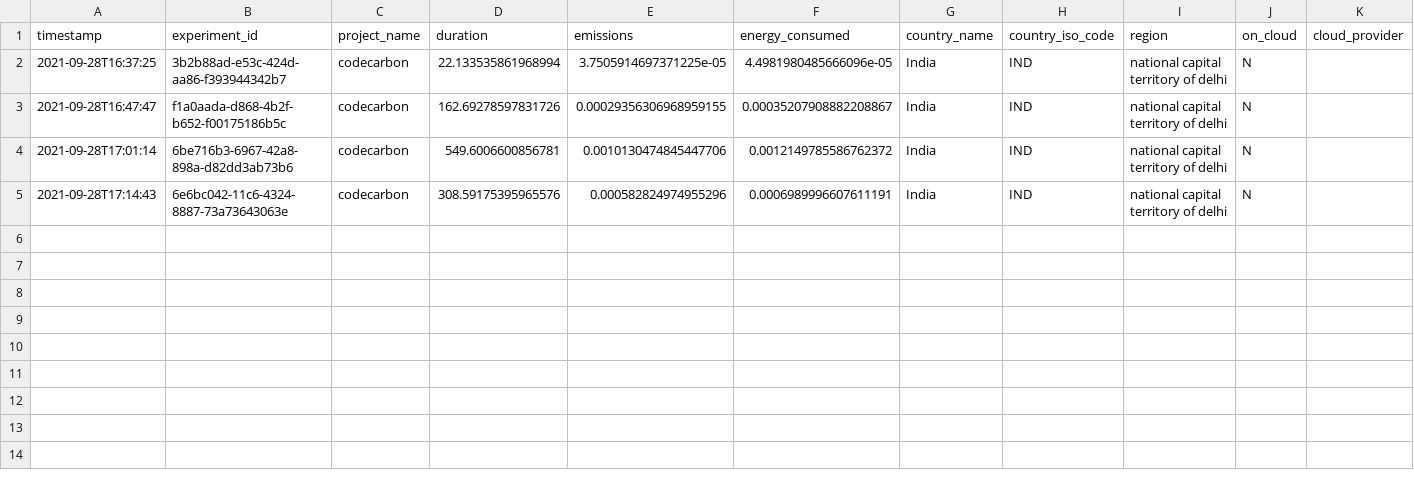
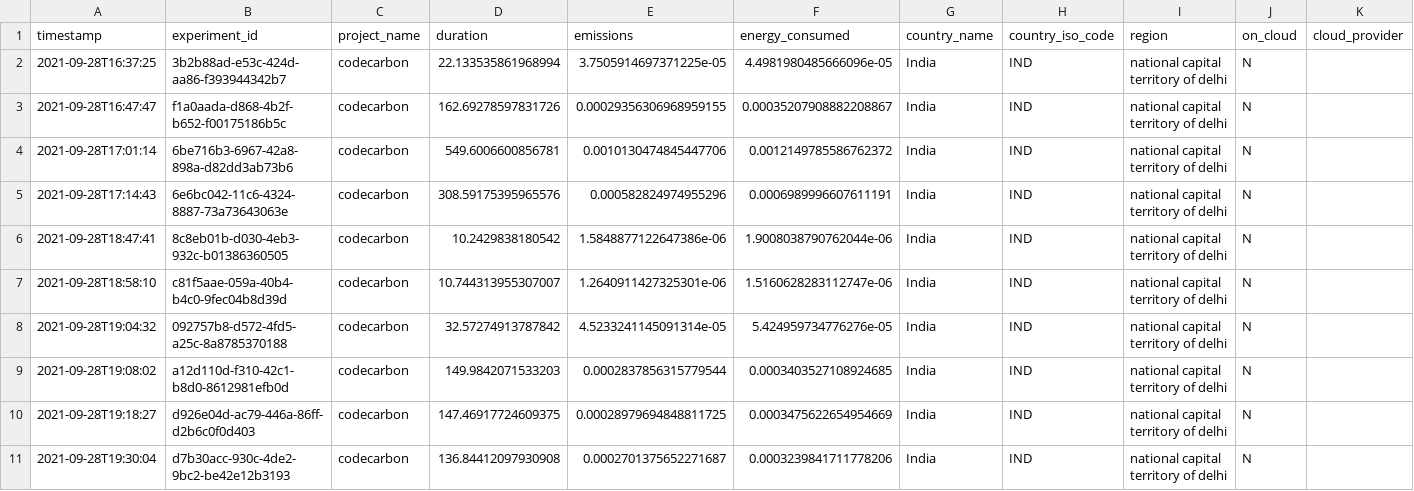
Before and after one commit to blessinvarkey/ecocoding, a CSV file: fashion-mnist/emissions.csv, drawn as a sheet; only a part is shown; rows hold the shown columns only; the diff names each change by its address in the sheet, - before the commit and + after, or states it on an @@ line.

```diff
--- a/fashion-mnist/emissions.csv
+++ b/fashion-mnist/emissions.csv
+row 6: 2021-09-28T18:47:41 | 8c8eb01b-d030-4eb3-932c-b01386360505 | codecarbon | 10.2429838180542 | 1.5848877122647386e-06 | 1.9008038790762044e-06 | India | IND | national capital territory of delhi | N
+row 7: 2021-09-28T18:58:10 | c81f5aae-059a-40b4-b4c0-9fec04b8d39d | codecarbon | 10.744313955307007 | 1.2640911427325301e-06 | 1.5160628283112747e-06 | India | IND | national capital territory of delhi | N
+row 8: 2021-09-28T19:04:32 | 092757b8-d572-4fd5-a25c-8a8785370188 | codecarbon | 32.57274913787842 | 4.5233241145091314e-05 | 5.424959734776276e-05 | India | IND | national capital territory of delhi | N
+row 9: 2021-09-28T19:08:02 | a12d110d-f310-42c1-b8d0-8612981efb0d | codecarbon | 149.9842071533203 | 0.0002837856315779544 | 0.0003403527108924685 | India | IND | national capital territory of delhi | N
+row 10: 2021-09-28T19:18:27 | d926e04d-ac79-446a-86ff-d2b6c0f0d403 | codecarbon | 147.46917724609375 | 0.00028979694848811725 | 0.0003475622654954669 | India | IND | national capital territory of delhi | N
+row 11: 2021-09-28T19:30:04 | d7b30acc-930c-4de2-9bc2-be42e12b3193 | codecarbon | 136.84412097930908 | 0.0002701375652271687 | 0.0003239841711778206 | India | IND | national capital territory of delhi | N
```
Also changed, not shown: fashion-mnist/intel_power_gadget_log.csv, 1 other file.
